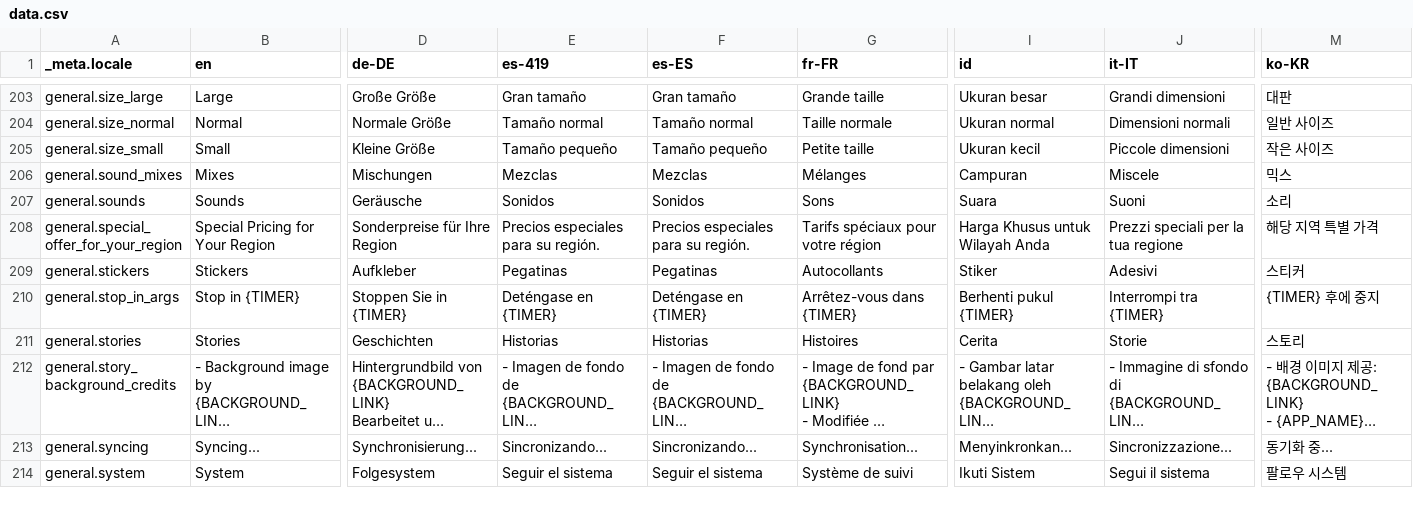
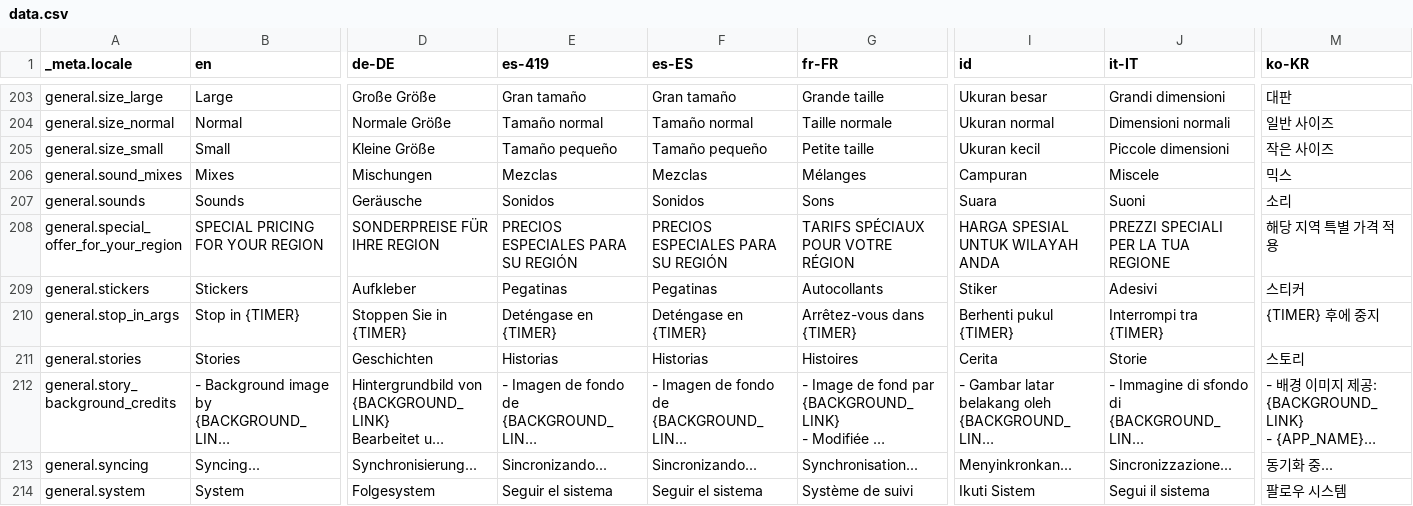
Before and after one commit to techxsarwar/anzio, a CSV file: bin/localization/data.csv, drawn as a sheet; only a part is shown, gaps mark what is left out; long unchanged cells end in …; the diff covers the shown part only; the diff names each change by its address in the sheet, - before the commit and + after, or states it on an @@ line.

```diff
--- a/bin/localization/data.csv
+++ b/bin/localization/data.csv
-B208 (en): Special Pricing for Your Region
+B208 (en): SPECIAL PRICING FOR YOUR REGION
-D208 (de-DE): Sonderpreise für Ihre Region
+D208 (de-DE): SONDERPREISE FÜR IHRE REGION
-E208 (es-419): Precios especiales para su región.
+E208 (es-419): PRECIOS ESPECIALES PARA SU REGIÓN
-F208 (es-ES): Precios especiales para su región.
+F208 (es-ES): PRECIOS ESPECIALES PARA SU REGIÓN
-G208 (fr-FR): Tarifs spéciaux pour votre région
+G208 (fr-FR): TARIFS SPÉCIAUX POUR VOTRE RÉGION
-I208 (id): Harga Khusus untuk Wilayah Anda
+I208 (id): HARGA SPESIAL UNTUK WILAYAH ANDA
-J208 (it-IT): Prezzi speciali per la tua regione
+J208 (it-IT): PREZZI SPECIALI PER LA TUA REGIONE
-M208 (ko-KR): 해당 지역 특별 가격
+M208 (ko-KR): 해당 지역 특별 가격 적용
```
Also changed, not shown: 7 edited cells elsewhere in this file, 25 other files.
